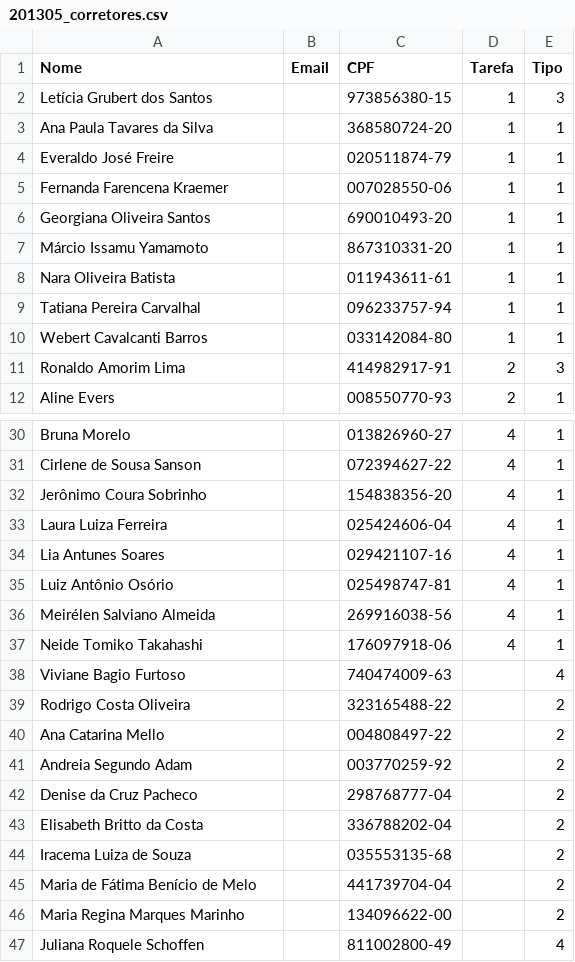
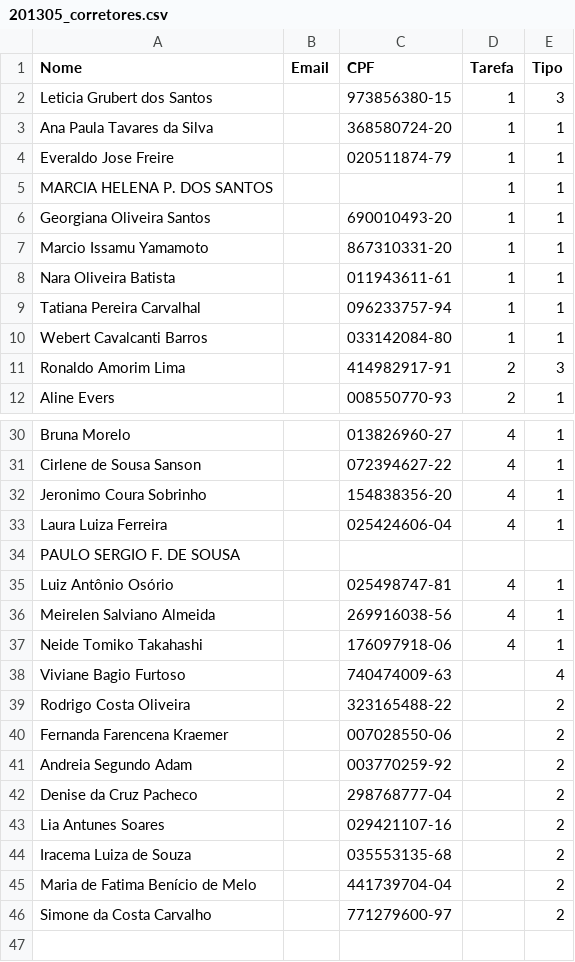
Before and after one commit to AZHARDEEN/cloudsystems, a CSV file: trunk/database/201305_corretores.csv, drawn as a sheet; only a part is shown, gaps mark what is left out; the diff covers the shown part only.

```diff
--- a/trunk/database/201305_corretores.csv
+++ b/trunk/database/201305_corretores.csv
@@ -1,8 +1,8 @@
 Nome;Email;CPF;Tarefa;Tipo
-Letícia Grubert dos Santos;;973856380-15;1;3
+Leticia Grubert dos Santos;;973856380-15;1;3
 Ana Paula Tavares da Silva;;368580724-20;1;1
-Everaldo José Freire;;020511874-79;1;1
-Fernanda Farencena Kraemer;;007028550-06;1;1
+Everaldo Jose Freire;;020511874-79;1;1
+MARCIA HELENA P. DOS SANTOS;;;1;1
 Georgiana Oliveira Santos;;690010493-20;1;1
-Márcio Issamu Yamamoto;;867310331-20;1;1
+Marcio Issamu Yamamoto;;867310331-20;1;1
 Nara Oliveira Batista;;011943611-61;1;1
@@ -31,7 +31,7 @@ Bruna Morelo;;013826960-27;4;1
 Cirlene de Sousa Sanson;;072394627-22;4;1
-Jerônimo Coura Sobrinho;;154838356-20;4;1
+Jeronimo Coura Sobrinho;;154838356-20;4;1
 Laura Luiza Ferreira;;025424606-04;4;1
-Lia Antunes Soares;;029421107-16;4;1
+PAULO SERGIO F. DE SOUSA;;;;
 Luiz Antônio Osório;;025498747-81;4;1
-Meirélen Salviano Almeida;;269916038-56;4;1
+Meirelen Salviano Almeida;;269916038-56;4;1
 Neide Tomiko Takahashi;;176097918-06;4;1
@@ -39,9 +39,8 @@ Viviane Bagio Furtoso;;740474009-63;;4
 Rodrigo Costa Oliveira;;323165488-22;;2
-Ana Catarina Mello;;004808497-22;;2
+Fernanda Farencena Kraemer;;007028550-06;;2
 Andreia Segundo Adam;;003770259-92;;2
 Denise da Cruz Pacheco;;298768777-04;;2
-Elisabeth Britto da Costa;;336788202-04;;2
+Lia Antunes Soares;;029421107-16;;2
 Iracema Luiza de Souza;;035553135-68;;2
-Maria de Fátima Benício de Melo;;441739704-04;;2
-Maria Regina Marques Marinho;;134096622-00;;2
-Juliana Roquele Schoffen;;811002800-49;;4
+Maria de Fatima Benício de Melo;;441739704-04;;2
+Simone da Costa Carvalho;;771279600-97;;2
```
Also changed, not shown: 2 edited cells elsewhere in this file, 9 other files.
